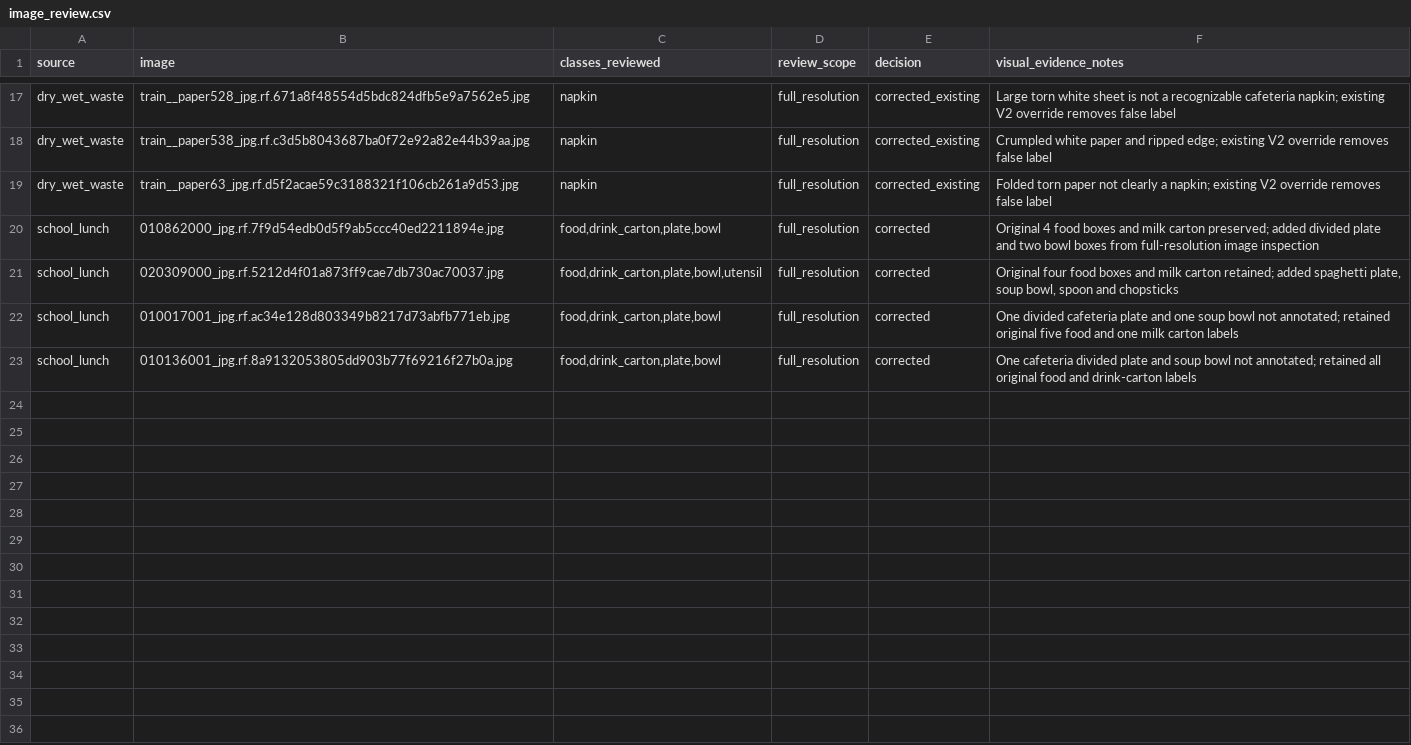
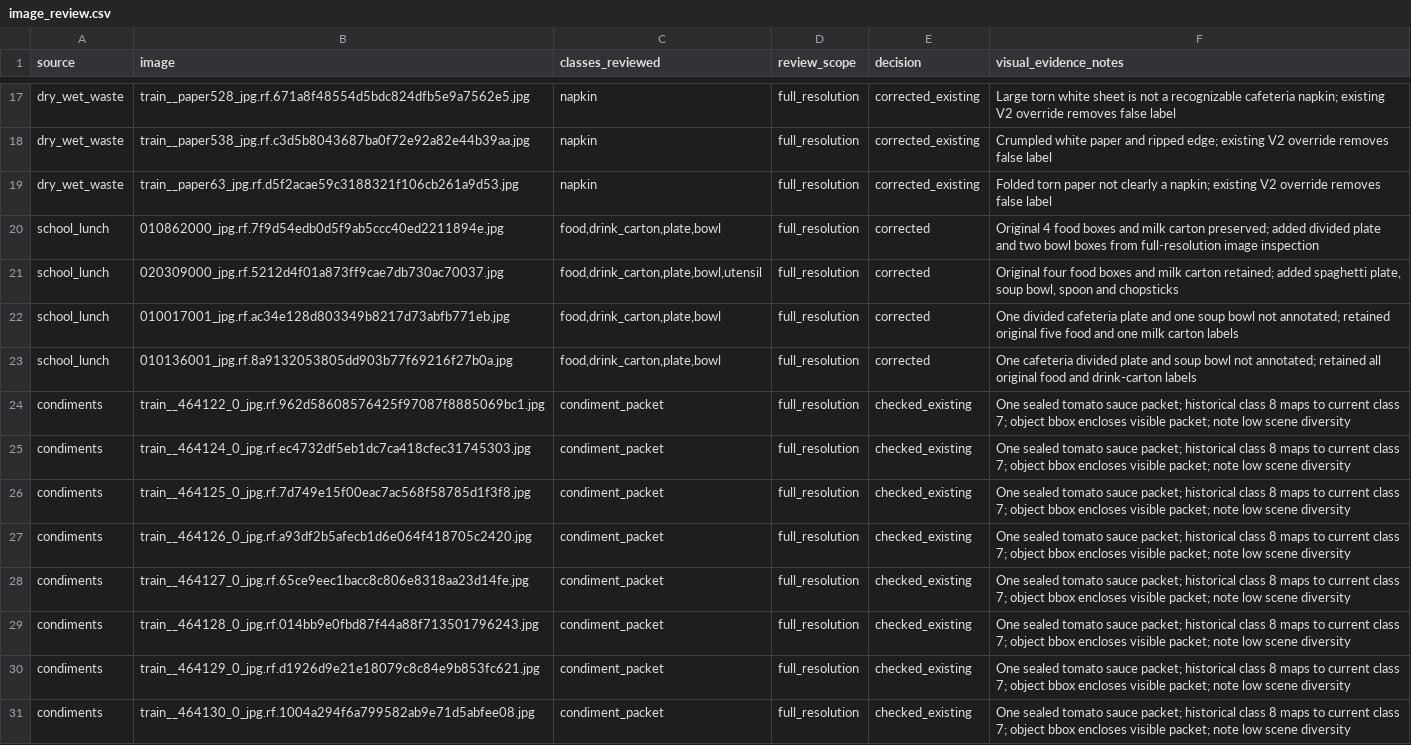
Before and after one commit to cx-57/yolo-cafeteria-research, a CSV file: data/audits/v2_review_2026-10-12/image_review.csv, drawn as a sheet; only a part is shown, gaps mark what is left out.

Commit message:
Record eight directly verified condiment images without changing correct labels

```diff
--- a/data/audits/v2_review_2026-10-12/image_review.csv
+++ b/data/audits/v2_review_2026-10-12/image_review.csv
@@ -23 +23,9 @@ school_lunch,010017001_jpg.rf.ac34e128d803349b8217d73abfb771eb.jpg,"food,drink_c
 school_lunch,010136001_jpg.rf.8a9132053805dd903b77f69216f27b0a.jpg,"food,drink_carton,plate,bowl",full_resolution,corrected,"One cafeteria divided plate and soup bowl not annotated; retained all original food and drink-carton labels"
+condiments,train__464122_0_jpg.rf.962d58608576425f97087f8885069bc1.jpg,condiment_packet,full_resolution,checked_existing,"One sealed tomato sauce packet; historical class 8 maps to current class 7; object bbox encloses visible packet; note low scene diversity"
+condiments,train__464124_0_jpg.rf.ec4732df5eb1dc7ca418cfec31745303.jpg,condiment_packet,full_resolution,checked_existing,"One sealed tomato sauce packet; historical class 8 maps to current class 7; object bbox encloses visible packet; note low scene diversity"
+condiments,train__464125_0_jpg.rf.7d749e15f00eac7ac568f58785d1f3f8.jpg,condiment_packet,full_resolution,checked_existing,"One sealed tomato sauce packet; historical class 8 maps to current class 7; object bbox encloses visible packet; note low scene diversity"
+condiments,train__464126_0_jpg.rf.a93df2b5afecb1d6e064f418705c2420.jpg,condiment_packet,full_resolution,checked_existing,"One sealed tomato sauce packet; historical class 8 maps to current class 7; object bbox encloses visible packet; note low scene diversity"
+condiments,train__464127_0_jpg.rf.65ce9eec1bacc8c806e8318aa23d14fe.jpg,condiment_packet,full_resolution,checked_existing,"One sealed tomato sauce packet; historical class 8 maps to current class 7; object bbox encloses visible packet; note low scene diversity"
+condiments,train__464128_0_jpg.rf.014bb9e0fbd87f44a88f713501796243.jpg,condiment_packet,full_resolution,checked_existing,"One sealed tomato sauce packet; historical class 8 maps to current class 7; object bbox encloses visible packet; note low scene diversity"
+condiments,train__464129_0_jpg.rf.d1926d9e21e18079c8c84e9b853fc621.jpg,condiment_packet,full_resolution,checked_existing,"One sealed tomato sauce packet; historical class 8 maps to current class 7; object bbox encloses visible packet; note low scene diversity"
+condiments,train__464130_0_jpg.rf.1004a294f6a799582ab9e71d5abfee08.jpg,condiment_packet,full_resolution,checked_existing,"One sealed tomato sauce packet; historical class 8 maps to current class 7; object bbox encloses visible packet; note low scene diversity"
```
